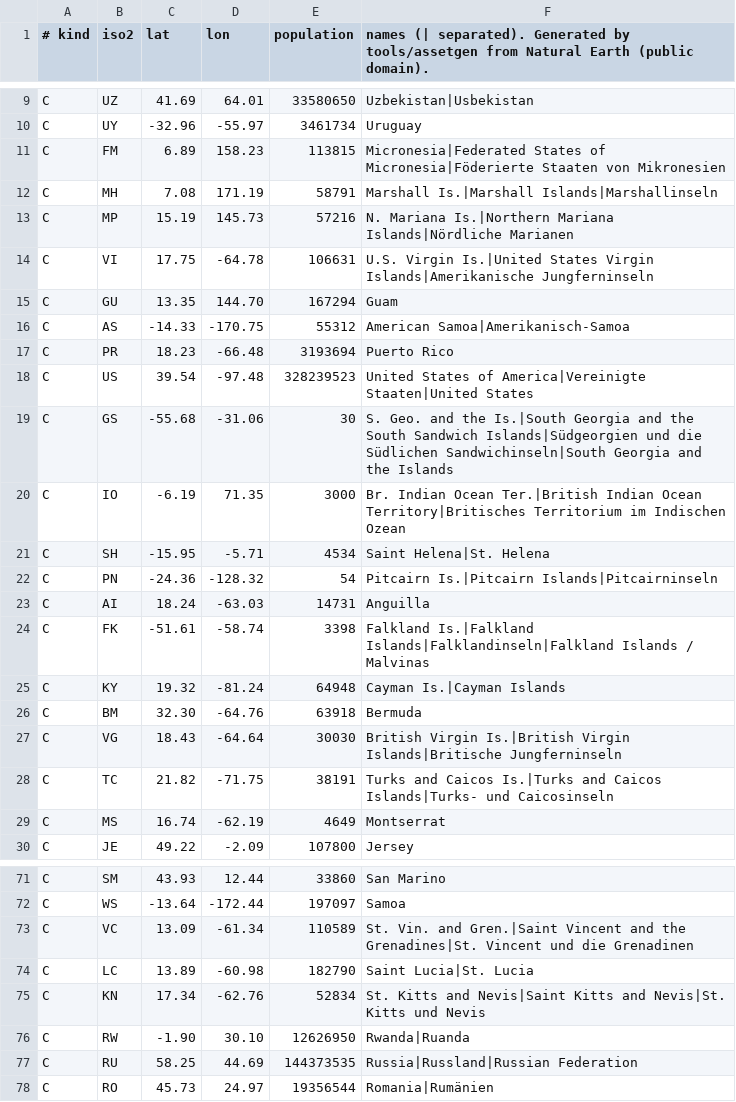
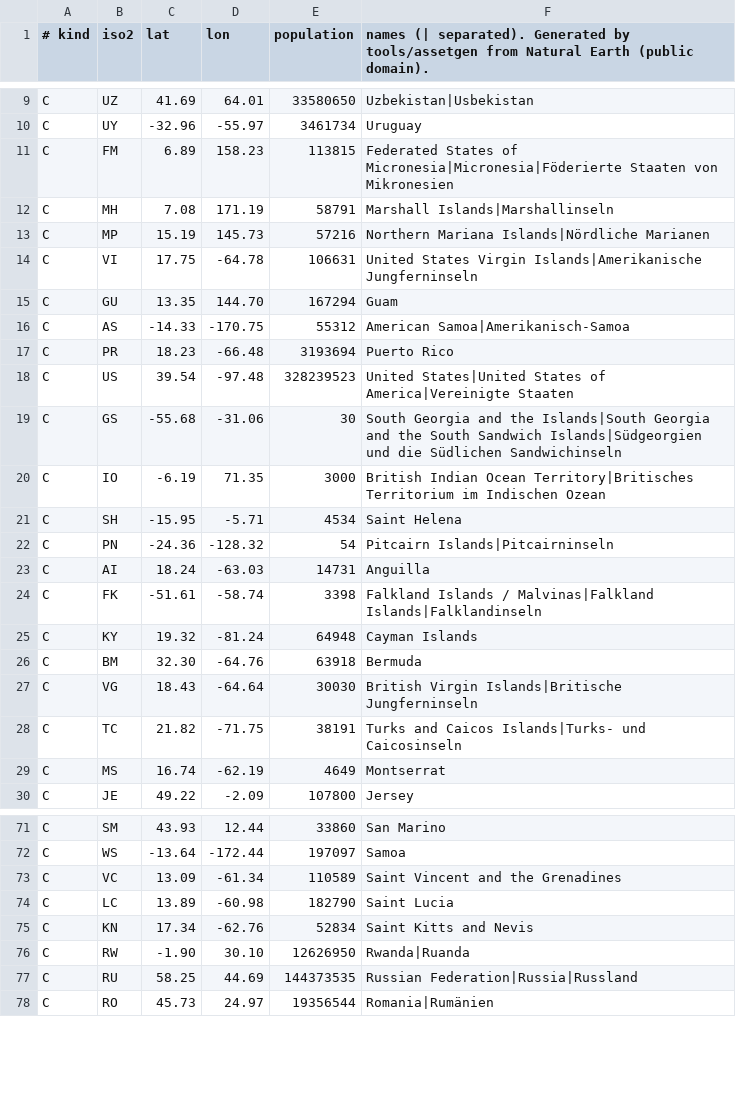
Before and after one commit to PascaII/ephemeris-screensaver, a TSV file: assets/gazetteer.tsv, drawn as a sheet; only a part is shown, gaps mark what is left out; the diff covers the shown part only.

Commit message:
feat(geolocation): locate articles via embedded gazetteer, aliases and NYT geo tags

```diff
--- a/assets/gazetteer.tsv
+++ b/assets/gazetteer.tsv
@@ -10,6 +10,6 @@ C	UZ	41.69	64.01	33580650	Uzbekistan|Usbekistan
 C	UY	-32.96	-55.97	3461734	Uruguay
-C	FM	6.89	158.23	113815	Micronesia|Federated States of Micronesia|Föderierte Staaten von Mikronesien
-C	MH	7.08	171.19	58791	Marshall Is.|Marshall Islands|Marshallinseln
-C	MP	15.19	145.73	57216	N. Mariana Is.|Northern Mariana Islands|Nördliche Marianen
-C	VI	17.75	-64.78	106631	U.S. Virgin Is.|United States Virgin Islands|Amerikanische Jungferninseln
+C	FM	6.89	158.23	113815	Federated States of Micronesia|Micronesia|Föderierte Staaten von Mikronesien
+C	MH	7.08	171.19	58791	Marshall Islands|Marshallinseln
+C	MP	15.19	145.73	57216	Northern Mariana Islands|Nördliche Marianen
+C	VI	17.75	-64.78	106631	United States Virgin Islands|Amerikanische Jungferninseln
 C	GU	13.35	144.70	167294	Guam
@@ -17,13 +17,13 @@ C	AS	-14.33	-170.75	55312	American Samoa|Amerikanisch-Samoa
 C	PR	18.23	-66.48	3193694	Puerto Rico
-C	US	39.54	-97.48	328239523	United States of America|Vereinigte Staaten|United States
-C	GS	-55.68	-31.06	30	S. Geo. and the Is.|South Georgia and the South Sandwich Islands|Südgeorgien und die Südlichen Sandwichinseln|South Georgia and the Islands
-C	IO	-6.19	71.35	3000	Br. Indian Ocean Ter.|British Indian Ocean Territory|Britisches Territorium im Indischen Ozean
-C	SH	-15.95	-5.71	4534	Saint Helena|St. Helena
-C	PN	-24.36	-128.32	54	Pitcairn Is.|Pitcairn Islands|Pitcairninseln
+C	US	39.54	-97.48	328239523	United States|United States of America|Vereinigte Staaten
+C	GS	-55.68	-31.06	30	South Georgia and the Islands|South Georgia and the South Sandwich Islands|Südgeorgien und die Südlichen Sandwichinseln
+C	IO	-6.19	71.35	3000	British Indian Ocean Territory|Britisches Territorium im Indischen Ozean
+C	SH	-15.95	-5.71	4534	Saint Helena
+C	PN	-24.36	-128.32	54	Pitcairn Islands|Pitcairninseln
 C	AI	18.24	-63.03	14731	Anguilla
-C	FK	-51.61	-58.74	3398	Falkland Is.|Falkland Islands|Falklandinseln|Falkland Islands / Malvinas
-C	KY	19.32	-81.24	64948	Cayman Is.|Cayman Islands
+C	FK	-51.61	-58.74	3398	Falkland Islands / Malvinas|Falkland Islands|Falklandinseln
+C	KY	19.32	-81.24	64948	Cayman Islands
 C	BM	32.30	-64.76	63918	Bermuda
-C	VG	18.43	-64.64	30030	British Virgin Is.|British Virgin Islands|Britische Jungferninseln
-C	TC	21.82	-71.75	38191	Turks and Caicos Is.|Turks and Caicos Islands|Turks- und Caicosinseln
+C	VG	18.43	-64.64	30030	British Virgin Islands|Britische Jungferninseln
+C	TC	21.82	-71.75	38191	Turks and Caicos Islands|Turks- und Caicosinseln
 C	MS	16.74	-62.19	4649	Montserrat
@@ -72,7 +72,7 @@ C	SM	43.93	12.44	33860	San Marino
 C	WS	-13.64	-172.44	197097	Samoa
-C	VC	13.09	-61.34	110589	St. Vin. and Gren.|Saint Vincent and the Grenadines|St. Vincent und die Grenadinen
-C	LC	13.89	-60.98	182790	Saint Lucia|St. Lucia
-C	KN	17.34	-62.76	52834	St. Kitts and Nevis|Saint Kitts and Nevis|St. Kitts und Nevis
+C	VC	13.09	-61.34	110589	Saint Vincent and the Grenadines
+C	LC	13.89	-60.98	182790	Saint Lucia
+C	KN	17.34	-62.76	52834	Saint Kitts and Nevis
 C	RW	-1.90	30.10	12626950	Rwanda|Ruanda
-C	RU	58.25	44.69	144373535	Russia|Russland|Russian Federation
+C	RU	58.25	44.69	144373535	Russian Federation|Russia|Russland
 C	RO	45.73	24.97	19356544	Romania|Rumänien
```
Also changed, not shown: 44 edited cells elsewhere in this file, 7 other files.
